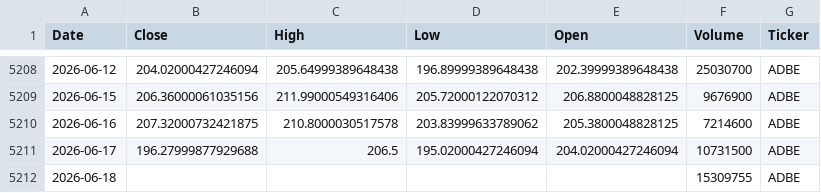
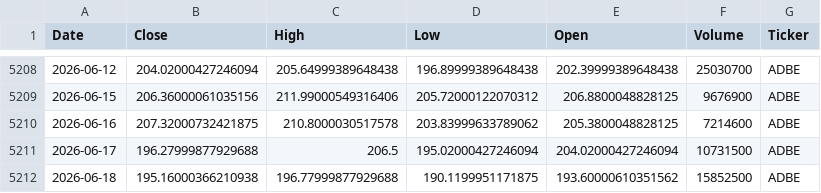
Before and after one commit to houdamouradi/finance-data-auto, a CSV file: data/ADBE_prices.csv, drawn as a sheet; only a part is shown, gaps mark what is left out.

```diff
--- a/data/ADBE_prices.csv
+++ b/data/ADBE_prices.csv
@@ -5211,2 +5211,2 @@ Date,Close,High,Low,Open,Volume,Ticker
 2026-06-17,196.27999877929688,206.5,195.02000427246094,204.02000427246094,10731500,ADBE
-2026-06-18,,,,,15309755,ADBE
+2026-06-18,195.16000366210938,196.77999877929688,190.1199951171875,193.60000610351562,15852500,ADBE
```
Also changed, not shown: data/AMZN_prices.csv, data/CRM_prices.csv, 10 other files.
